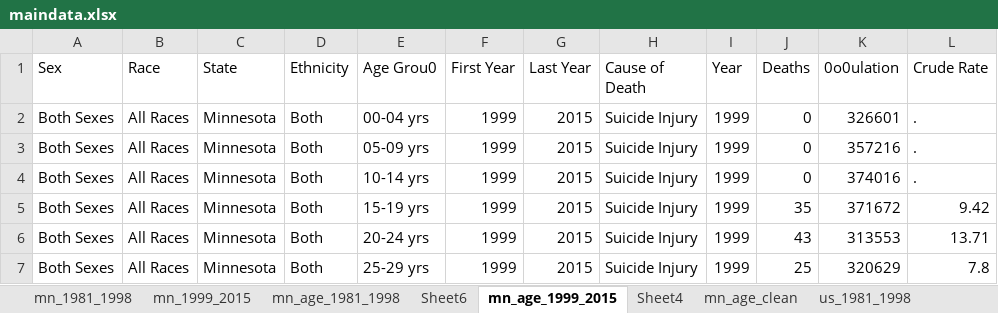
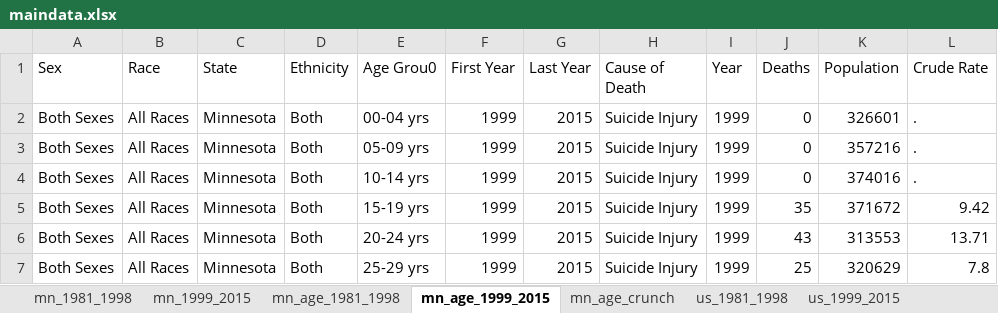
Before and after one commit to striblab/20171010-suicides, an Excel workbook: builds/production/data/maindata.xlsx, sheet mn_age_1999_2015, drawn as a sheet; only a part is shown; values as stored, in another font and other column widths than the file's, no borders; the diff names each change by its address in the sheet, - before the commit and + after, or states it on an @@ line.

```diff
--- a/builds/production/data/maindata.xlsx (sheet mn_age_1999_2015)
+++ b/builds/production/data/maindata.xlsx (sheet mn_age_1999_2015)
-sheet tab: mn_age_clean
+sheet tab: mn_age_crunch
-sheet tab: Sheet6
-sheet tab: Sheet4
-K1: 0o0ulation
+K1: Population
```
Also changed, not shown: sheet mn_age_1981_1998, sheet mn_age_crunch, sheet mn_clean, sheet mn_rates_crunch, sheet source, sheet us_clean, other sheet tabs, builds/development/data/maindata.xlsx, 7 other files.
